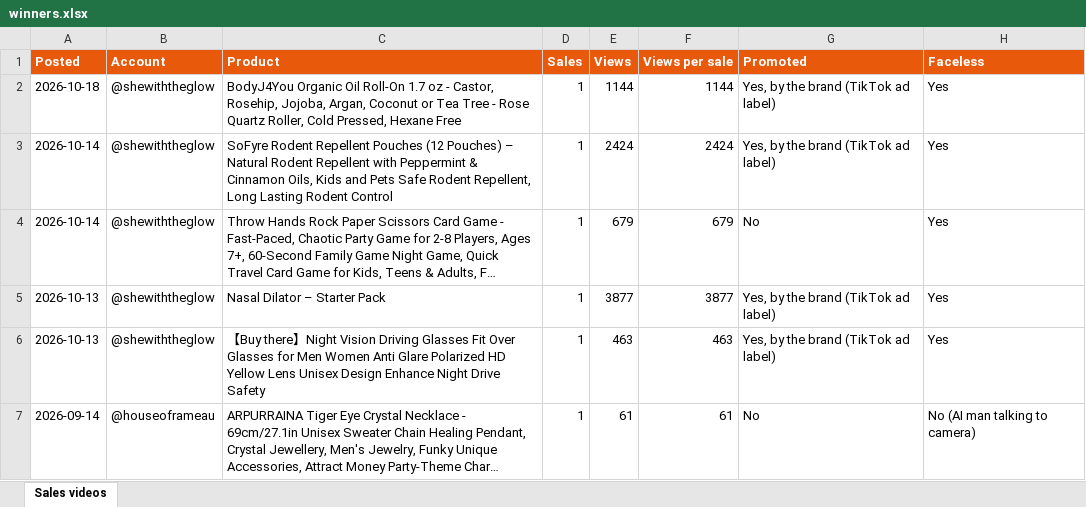
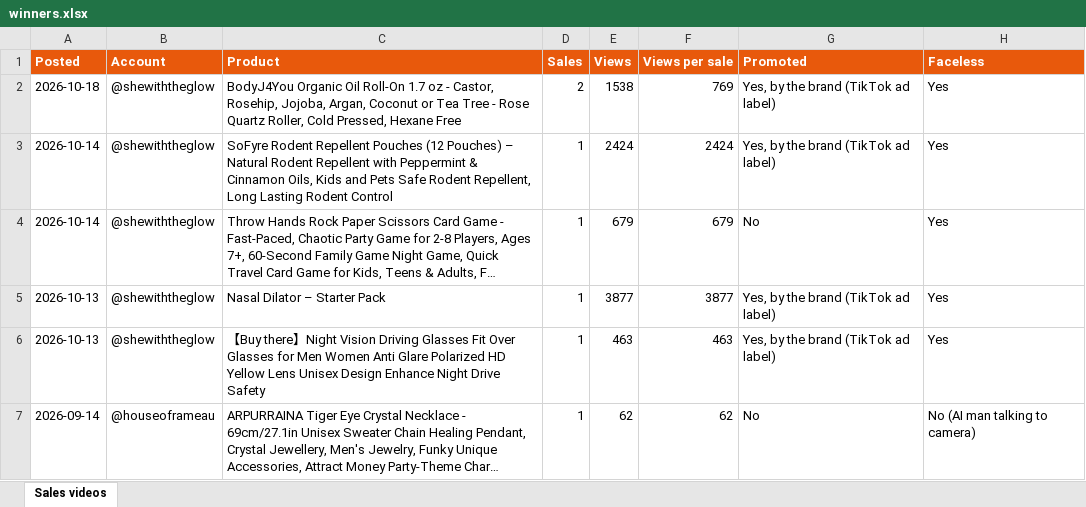
Before and after one commit to focusfiyah/Mymobileworld, an Excel workbook: grace/winners/winners.xlsx, sheet Sales videos, drawn as a sheet; only a part is shown; long unchanged cells end in …; values as stored, in another font and other column widths than the file's, no borders; the diff names each change by its address in the sheet, - before the commit and + after, or states it on an @@ line.

```diff
--- a/grace/winners/winners.xlsx (sheet Sales videos)
+++ b/grace/winners/winners.xlsx (sheet Sales videos)
-D2 (Sales): 1
+D2 (Sales): 2
-E2 (Views): 1144
+E2 (Views): 1538
-F2 (Views per sale): 1144
+F2 (Views per sale): 769
-E7 (Views): 61
+E7 (Views): 62
-F7 (Views per sale): 61
+F7 (Views per sale): 62
```
Also changed, not shown: 3 other files.
